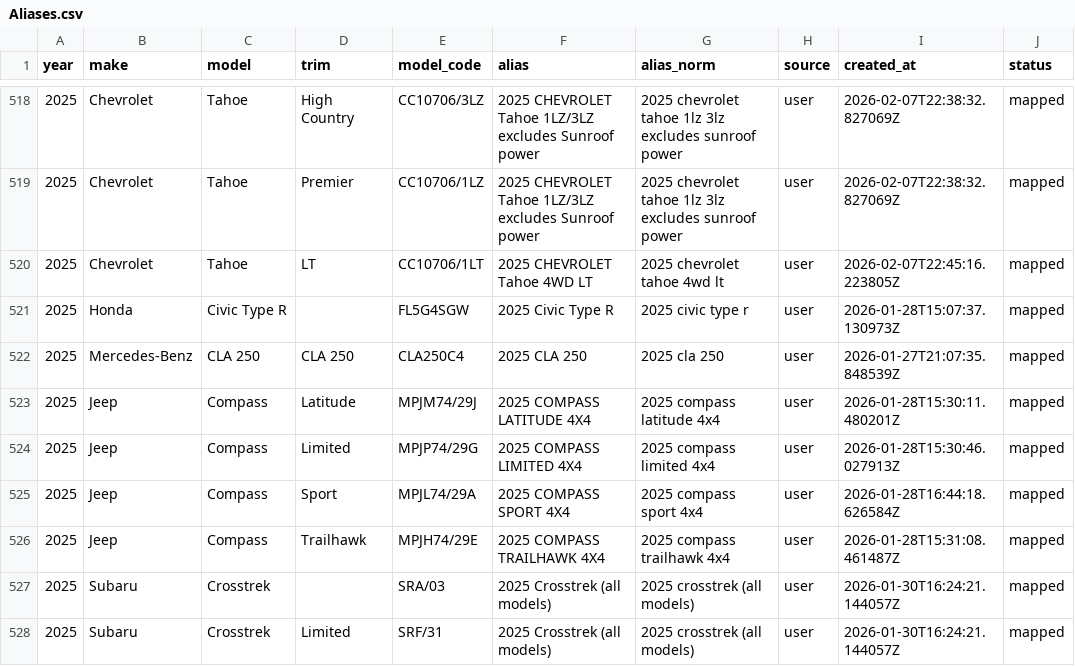
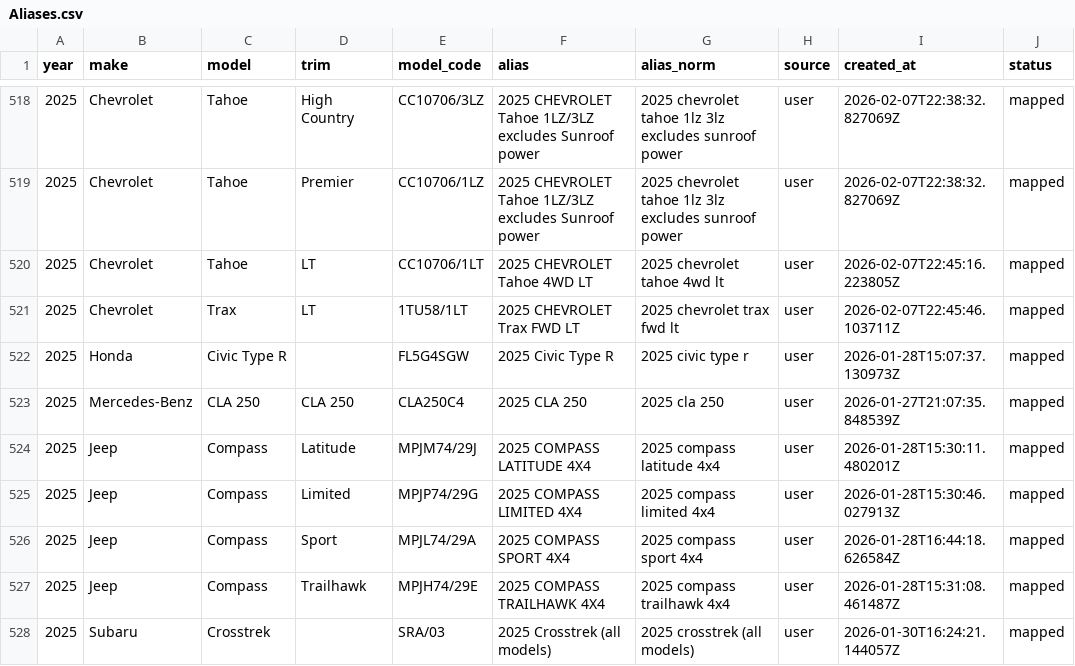
Before and after one commit to klb-text/map, a CSV file: Aliases.csv, drawn as a sheet; only a part is shown, gaps mark what is left out; the shorter side is filled out with more unchanged rows; the diff names each change by its address in the sheet, - before the commit and + after, or states it on an @@ line.

Commit message:
chore(mappings): upsert 1 row(s) via AFF UI - 1770504346.704781

```diff
--- a/Aliases.csv
+++ b/Aliases.csv
+row 521: 2025 | Chevrolet | Trax | LT | 1TU58/1LT | 2025 CHEVROLET Trax FWD LT | 2025 chevrolet trax fwd lt | user | 2026-02-07T22:45:46.103711Z | mapped
```
